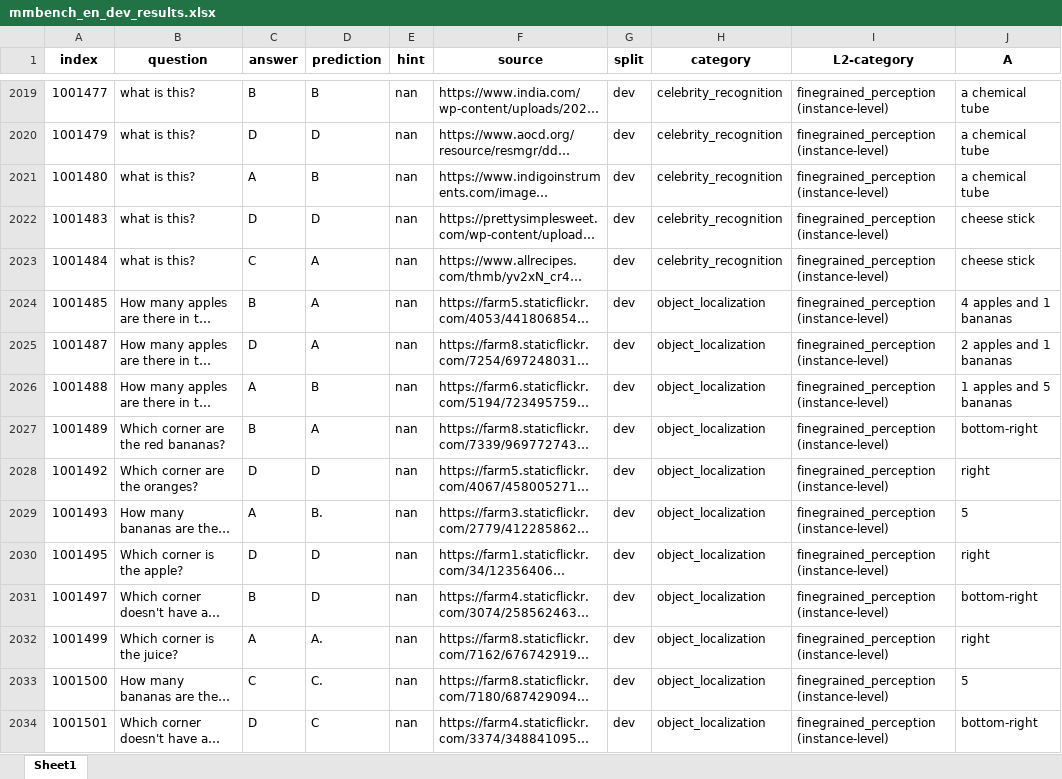
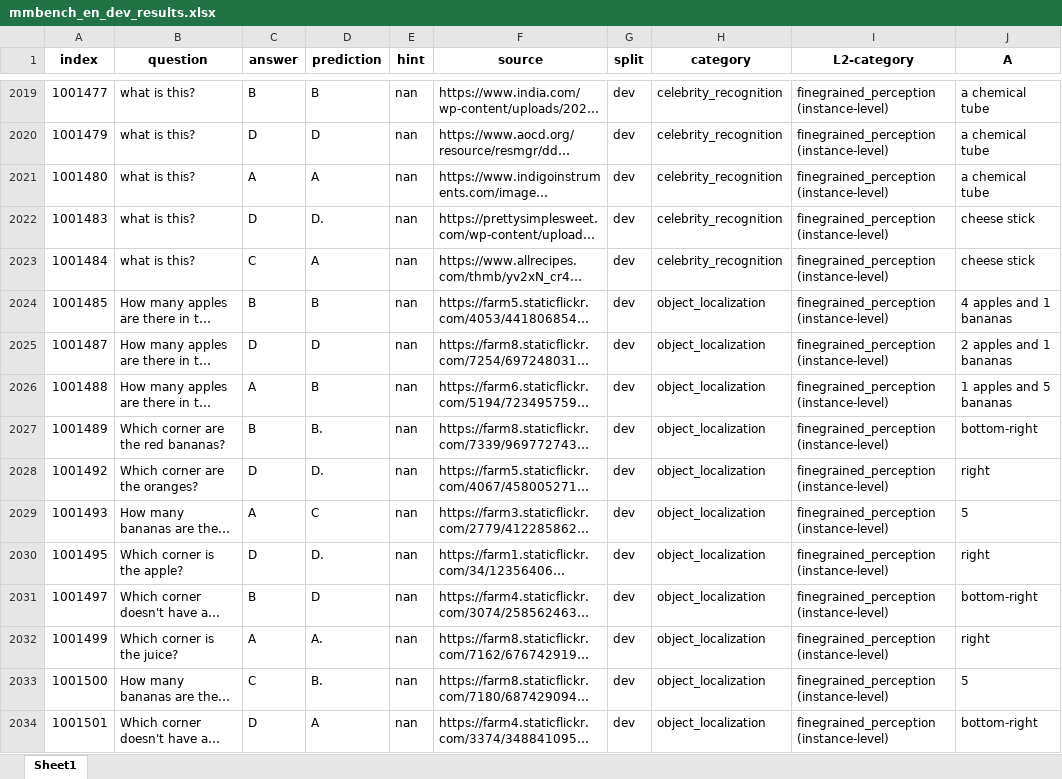
Before and after one commit to Perkzi/IPCV_exp, an Excel workbook: Qwen2-VL/logs/Qwen2-VL-7B-Instruct/mmbench_en/pruned_2_ratio_0.3/submissions/mmbench_en_dev_results.xlsx, sheet Sheet1, drawn as a sheet; only a part is shown, gaps mark what is left out; long unchanged cells end in …; values as stored, in another font and other column widths than the file's, no borders; the diff covers the shown part only; the diff names each change by its address in the sheet, - before the commit and + after, or states it on an @@ line.

```diff
--- a/Qwen2-VL/logs/Qwen2-VL-7B-Instruct/mmbench_en/pruned_2_ratio_0.3/submissions/mmbench_en_dev_results.xlsx (sheet Sheet1)
+++ b/Qwen2-VL/logs/Qwen2-VL-7B-Instruct/mmbench_en/pruned_2_ratio_0.3/submissions/mmbench_en_dev_results.xlsx (sheet Sheet1)
-D2021 (prediction): B
+D2021 (prediction): A
-D2022 (prediction): D
+D2022 (prediction): D.
-D2024 (prediction): A
+D2024 (prediction): B
-D2025 (prediction): A
+D2025 (prediction): D
-D2027 (prediction): A
+D2027 (prediction): B.
-D2028 (prediction): D
+D2028 (prediction): D.
-D2029 (prediction): B.
+D2029 (prediction): C
-D2030 (prediction): D
+D2030 (prediction): D.
-D2033 (prediction): C.
+D2033 (prediction): B.
-D2034 (prediction): C
+D2034 (prediction): A
```
Also changed, not shown: 1001 edited cells elsewhere in this sheet, Qwen2-VL/logs/Qwen2-VL-7B-Instruct/mmbench_en/pruned_2_ratio_0.2/submissions/mmbench_en_dev_results.xlsx, Qwen2-VL/logs/Qwen2-VL-7B-Instruct/mmbench_en/pruned_2_ratio_0.2/submissions/mmbench_en_test_results.xlsx, 11 other files.
